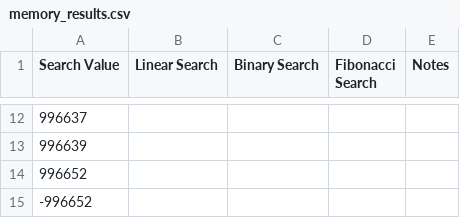
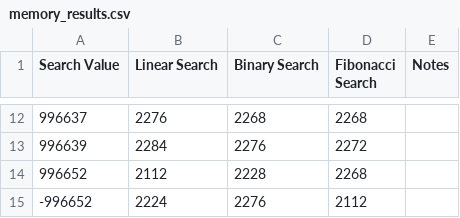
Before and after one commit to arielm20/C_progamming_problem_sets, a CSV file: L05/lab5/memory_results.csv, drawn as a sheet; only a part is shown, gaps mark what is left out; the diff covers the shown part only.

```diff
--- a/L05/lab5/memory_results.csv
+++ b/L05/lab5/memory_results.csv
@@ -12,4 +12,4 @@ Search Value,Linear Search,Binary Search,Fibonacci Search,Notes
-996637,,,,
-996639,,,,
-996652,,,,
--996652,,,,
+996637,2276,2268,2268,
+996639,2284,2276,2272,
+996652,2112,2228,2268,
+-996652,2224,2276,2112,
```
Also changed, not shown: 30 edited cells elsewhere in this file.
